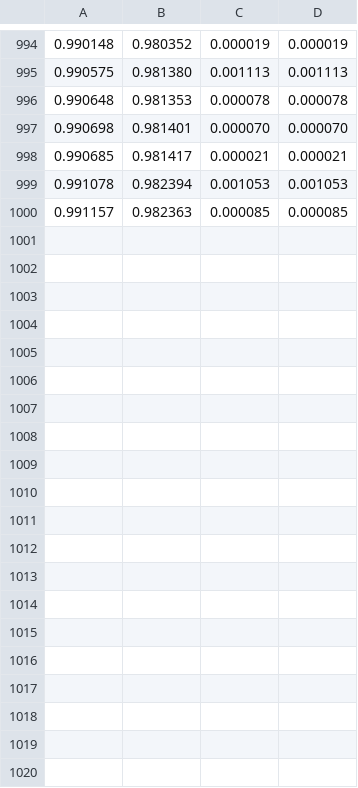
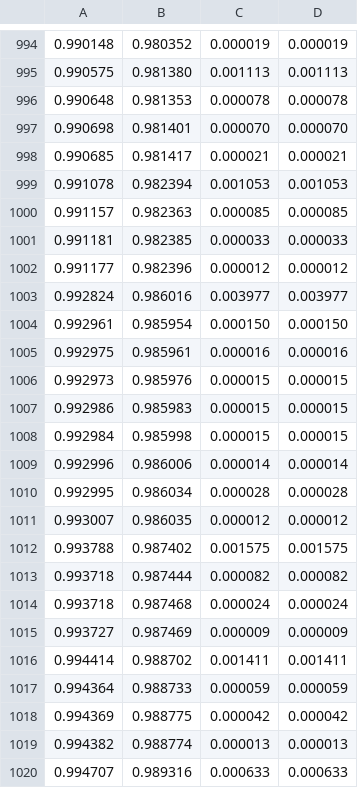
Before and after one commit to Vejni/Deterministic, a CSV file: logs/rosenbrock_cg.csv (was logs/rosenbrock.csv), drawn as a sheet; only a part is shown, gaps mark what is left out; the diff covers the shown part only; the diff names each change by its address in the sheet, - before the commit and + after, or states it on an @@ line.

```diff
--- a/logs/rosenbrock.csv
+++ b/logs/rosenbrock_cg.csv
+row 1001: 0.991181 | 0.982385 | 0.000033 | 0.000033
+row 1002: 0.991177 | 0.982396 | 0.000012 | 0.000012
+row 1003: 0.992824 | 0.986016 | 0.003977 | 0.003977
+row 1004: 0.992961 | 0.985954 | 0.000150 | 0.000150
+row 1005: 0.992975 | 0.985961 | 0.000016 | 0.000016
+row 1006: 0.992973 | 0.985976 | 0.000015 | 0.000015
+row 1007: 0.992986 | 0.985983 | 0.000015 | 0.000015
+row 1008: 0.992984 | 0.985998 | 0.000015 | 0.000015
+row 1009: 0.992996 | 0.986006 | 0.000014 | 0.000014
+row 1010: 0.992995 | 0.986034 | 0.000028 | 0.000028
+row 1011: 0.993007 | 0.986035 | 0.000012 | 0.000012
+row 1012: 0.993788 | 0.987402 | 0.001575 | 0.001575
+row 1013: 0.993718 | 0.987444 | 0.000082 | 0.000082
+row 1014: 0.993718 | 0.987468 | 0.000024 | 0.000024
+row 1015: 0.993727 | 0.987469 | 0.000009 | 0.000009
+row 1016: 0.994414 | 0.988702 | 0.001411 | 0.001411
+row 1017: 0.994364 | 0.988733 | 0.000059 | 0.000059
+row 1018: 0.994369 | 0.988775 | 0.000042 | 0.000042
+row 1019: 0.994382 | 0.988774 | 0.000013 | 0.000013
+row 1020: 0.994707 | 0.989316 | 0.000633 | 0.000633
```
Also changed, not shown: 20 added rows elsewhere in this file, 4 other files.
